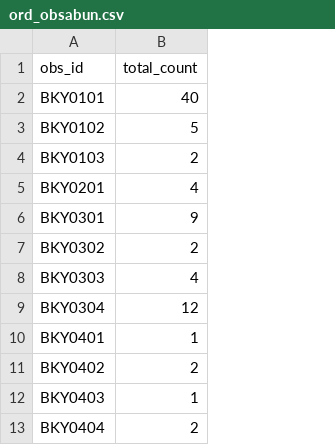
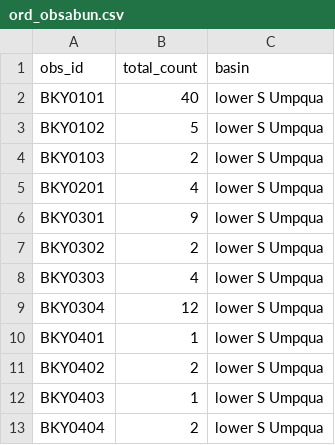
Before and after one commit to ljohnso8/thesis-mussels, a CSV file: site_DATAexplore/ord_obsabun.csv, drawn as a sheet; only a part is shown; the diff names each change by its address in the sheet, - before the commit and + after, or states it on an @@ line.

Commit message:
Added basin categorical factor

```diff
--- a/site_DATAexplore/ord_obsabun.csv
+++ b/site_DATAexplore/ord_obsabun.csv
+column C (basin), rows 2-13: all lower S Umpqua
```
